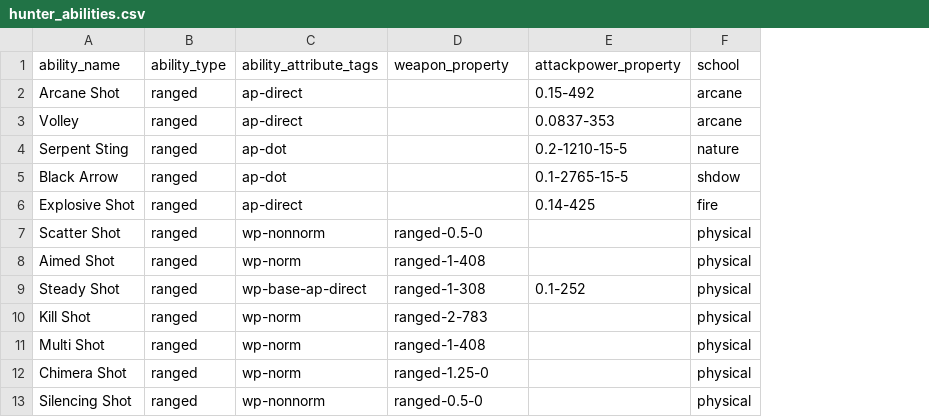
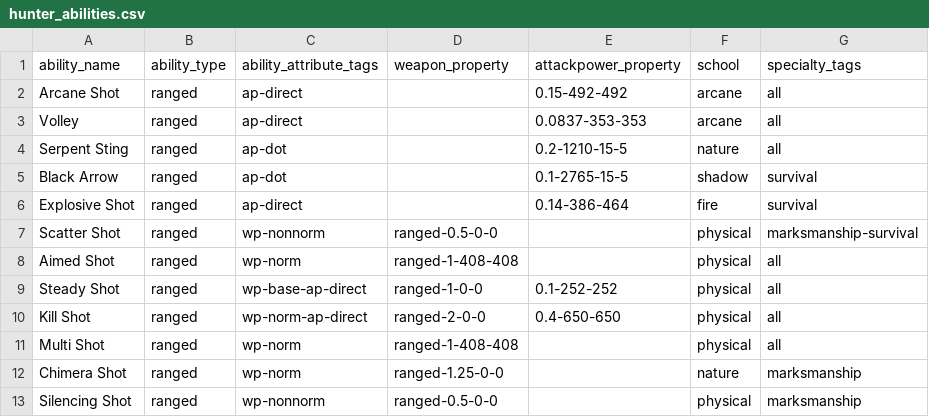
Before and after one commit to rossjywen/wow-simulator, a CSV file: ability_data/hunter_abilities.csv, drawn as a sheet; the diff names each change by its address in the sheet, - before the commit and + after, or states it on an @@ line.

Commit message:
fix DK talent bug
1. DK.py -> fix some talent bug
2. ability.py -> now split physic damage to min and max part
3. attribute.py -> complement some parts of 'physic_amount_increase'
4. attribute_data/DK_s8.csv -> now I use the attribut with [Bryntroll, the Bone Arbiter]
5. attribute_data/hunter_s8.csv -> hunter attribute with BIS PVP gear
6. ability_data/* -> fix some coefficient according to Warmane test and update the format

```diff
--- a/ability_data/hunter_abilities.csv
+++ b/ability_data/hunter_abilities.csv
+column G (specialty_tags), rows 2-13: all | all | all | survival | survival | marksmanship-survival | all | all | all | all | marksmanship | marksmanship
-E2 (attackpower_property): 0.15-492
+E2 (attackpower_property): 0.15-492-492
-E3 (attackpower_property): 0.0837-353
+E3 (attackpower_property): 0.0837-353-353
-F5 (school): shdow
+F5 (school): shadow
-E6 (attackpower_property): 0.14-425
+E6 (attackpower_property): 0.14-386-464
-D7 (weapon_property): ranged-0.5-0
+D7 (weapon_property): ranged-0.5-0-0
-D8 (weapon_property): ranged-1-408
+D8 (weapon_property): ranged-1-408-408
-D9 (weapon_property): ranged-1-308
+D9 (weapon_property): ranged-1-0-0
-E9 (attackpower_property): 0.1-252
+E9 (attackpower_property): 0.1-252-252
-C10 (ability_attribute_tags): wp-norm
+C10 (ability_attribute_tags): wp-norm-ap-direct
-D10 (weapon_property): ranged-2-783
+D10 (weapon_property): ranged-2-0-0
-E10 (attackpower_property): (empty)
+E10 (attackpower_property): 0.4-650-650
-D11 (weapon_property): ranged-1-408
+D11 (weapon_property): ranged-1-408-408
-D12 (weapon_property): ranged-1.25-0
+D12 (weapon_property): ranged-1.25-0-0
-F12 (school): physical
+F12 (school): nature
-D13 (weapon_property): ranged-0.5-0
+D13 (weapon_property): ranged-0.5-0-0
```
Also changed, not shown: ability_data/DK_abilities.csv, 6 other files.
